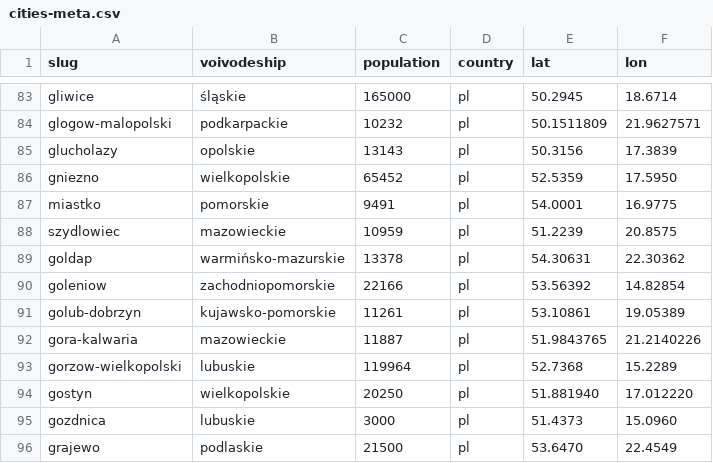
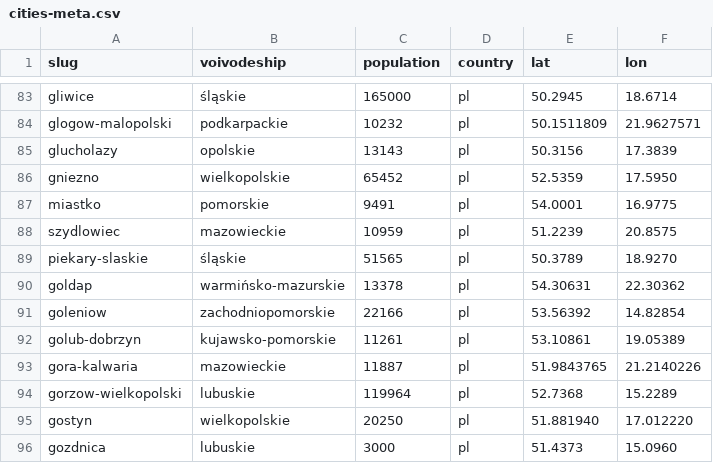
Before and after one commit to patrykorwat/radoskop, a CSV file: data/cities-meta.csv, drawn as a sheet; only a part is shown, gaps mark what is left out; the shorter side is filled out with more unchanged rows.

Commit message:
Add Piekary Slaskie (Tier-2 roster/berlinski) + cities-meta row
- cities/piekary-slaskie: Tier-2 model berlinski (has_voting_data:false).
  Sklad 21 radnych + 3 kluby (PiS/TGL/OKR) z Nefeni BIP sklad-i-pelnione-funkcje;
  kalendarz 29 sesji IX kad. z protokoly-sesji. Roster-mode SPA.
- cities-meta.csv: +piekary-slaskie.

```diff
--- a/data/cities-meta.csv
+++ b/data/cities-meta.csv
@@ -88,2 +88,3 @@ miastko,pomorskie,9491,pl,54.0001,16.9775
 szydlowiec,mazowieckie,10959,pl,51.2239,20.8575
+piekary-slaskie,śląskie,51565,pl,50.3789,18.9270
 goldap,warmińsko-mazurskie,13378,pl,54.30631,22.30362
```
Also changed, not shown: 3 other files.
